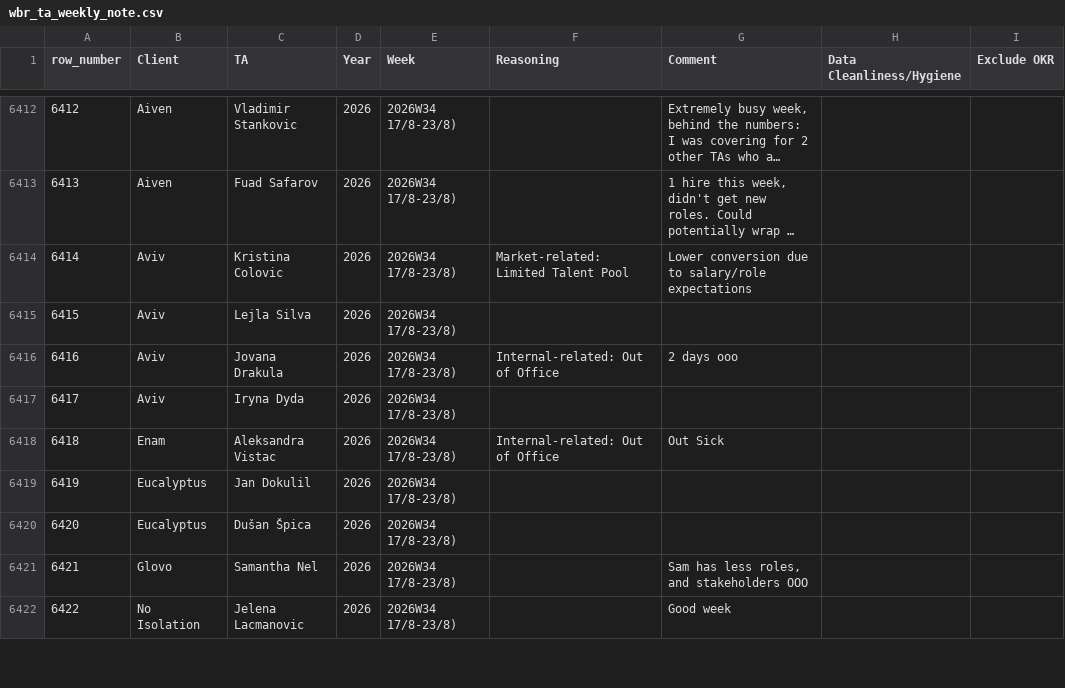
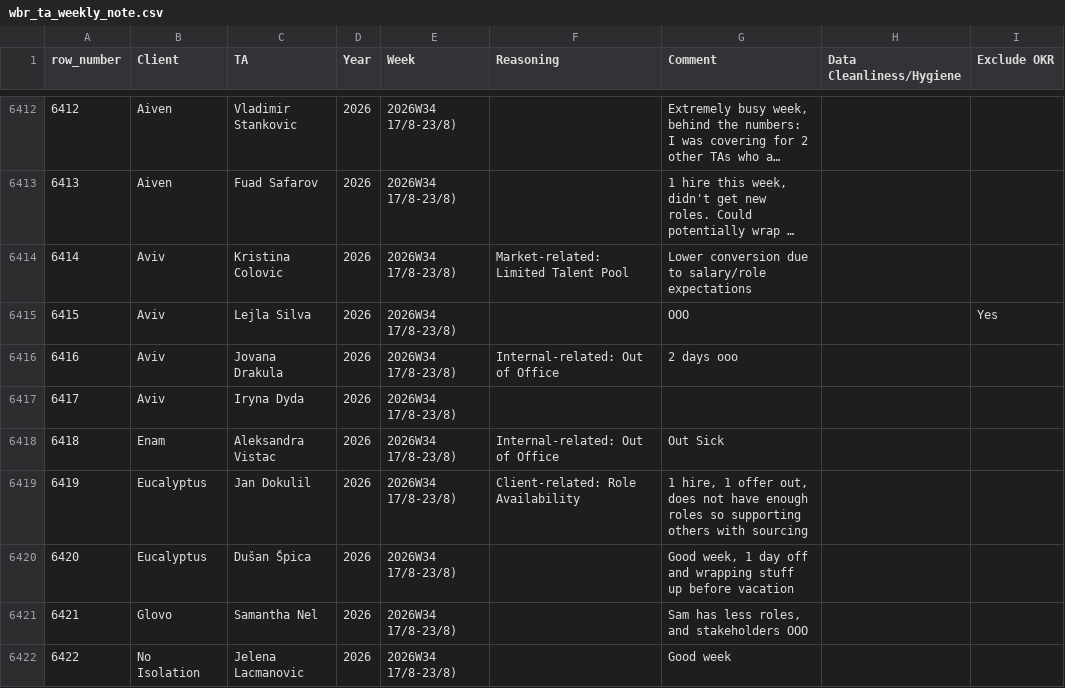
Before and after one commit to bark8922/tribe-recruiting, a CSV file: wbr_static/wbr_ta_weekly_note.csv, drawn as a sheet; only a part is shown, gaps mark what is left out; long unchanged cells end in …; the diff covers the shown part only; the diff names each change by its address in the sheet, - before the commit and + after, or states it on an @@ line.

Commit message:
chore: sync TA Weekly Note 2026-08-24

```diff
--- a/wbr_static/wbr_ta_weekly_note.csv
+++ b/wbr_static/wbr_ta_weekly_note.csv
-G6415 (Comment): (empty)
+G6415 (Comment): OOO
-I6415 (Exclude OKR): (empty)
+I6415 (Exclude OKR): Yes
-F6419 (Reasoning): (empty)
+F6419 (Reasoning): Client-related: Role Availability
-G6419 (Comment): (empty)
+G6419 (Comment): 1 hire, 1 offer out, does not have enough roles so supporting others with sourcing
-G6420 (Comment): (empty)
+G6420 (Comment): Good week, 1 day off and wrapping stuff up before vacation
```
Also changed, not shown: 5 edited cells elsewhere in this file.
